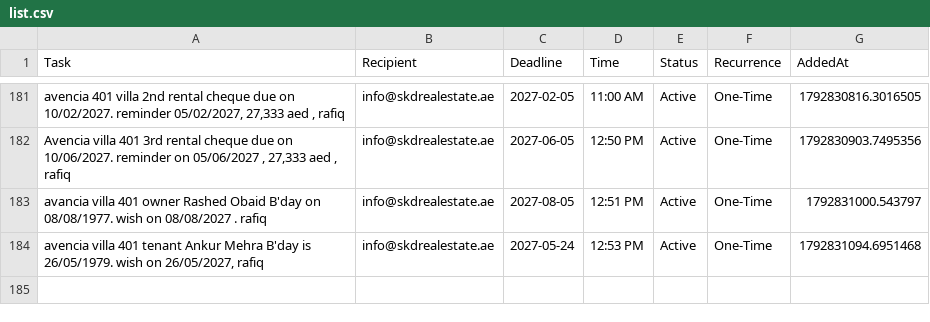
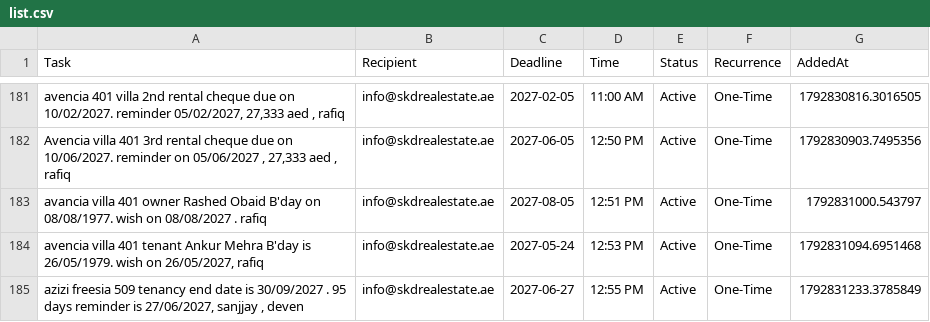
Before and after one commit to skdrealestate10-hash/my-real-estate-reminders, a CSV file: list.csv, drawn as a sheet; only a part is shown, gaps mark what is left out.

Commit message:
SKD System: Update Memory

```diff
--- a/list.csv
+++ b/list.csv
@@ -184 +184,2 @@ avancia villa 401 owner Rashed Obaid B'day on 08/08/1977. wish on 08/08/2027 . r
 "avencia villa 401 tenant Ankur Mehra B'day is 26/05/1979. wish on 26/05/2027, rafiq",info@skdrealestate.ae,2027-05-24,12:53 PM,Active,One-Time,1792831094.6951468
+"azizi freesia 509 tenancy end date is 30/09/2027 . 95 days reminder is 27/06/2027, sanjjay , deven ",info@skdrealestate.ae,2027-06-27,12:55 PM,Active,One-Time,1792831233.3785849
```
